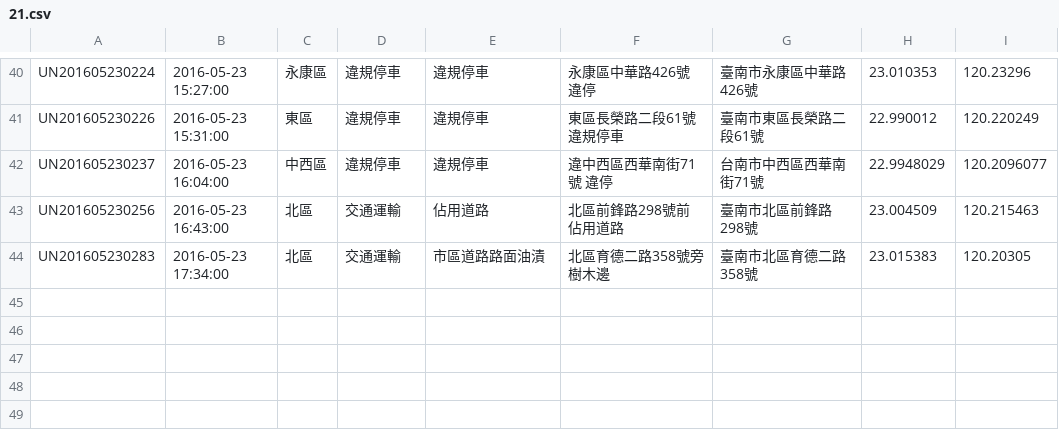
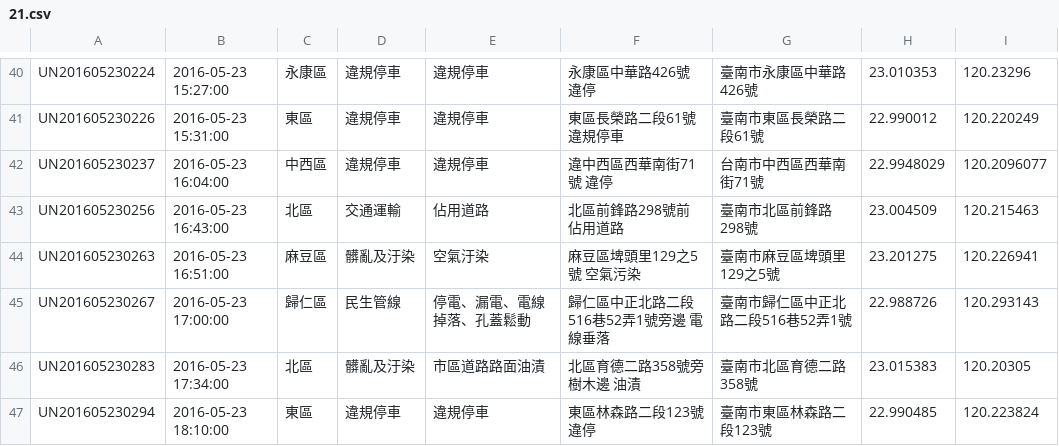
Before and after one commit to kiang/tainan_1999_map, a CSV file: data/2016/21.csv, drawn as a sheet; only a part is shown, gaps mark what is left out.

```diff
--- a/data/2016/21.csv
+++ b/data/2016/21.csv
@@ -43,2 +43,5 @@ UN201605230237,"2016-05-23 16:04:00",中西區,違規停車,違規停車,"違中
 UN201605230256,"2016-05-23 16:43:00",北區,交通運輸,佔用道路,"北區前鋒路298號前 佔用道路",臺南市北區前鋒路298號,23.004509,120.215463
-UN201605230283,"2016-05-23 17:34:00",北區,交通運輸,市區道路路面油漬,"北區育德二路358號旁 樹木邊",臺南市北區育德二路358號,23.015383,120.20305
+UN201605230263,"2016-05-23 16:51:00",麻豆區,髒亂及汙染,空氣汙染,"麻豆區埤頭里129之5號 空氣污染",臺南市麻豆區埤頭里129之5號,23.201275,120.226941
+UN201605230267,"2016-05-23 17:00:00",歸仁區,民生管線,停電、漏電、電線掉落、孔蓋鬆動,"歸仁區中正北路二段516巷52弄1號旁邊 電線垂落",臺南市歸仁區中正北路二段516巷52弄1號,22.988726,120.293143
+UN201605230283,"2016-05-23 17:34:00",北區,髒亂及汙染,市區道路路面油漬,"北區育德二路358號旁 樹木邊  油漬",臺南市北區育德二路358號,23.015383,120.20305
+UN201605230294,"2016-05-23 18:10:00",東區,違規停車,違規停車,"東區林森路二段123號   違停",臺南市東區林森路二段123號,22.990485,120.223824
```
Also changed, not shown: 1 other file.
